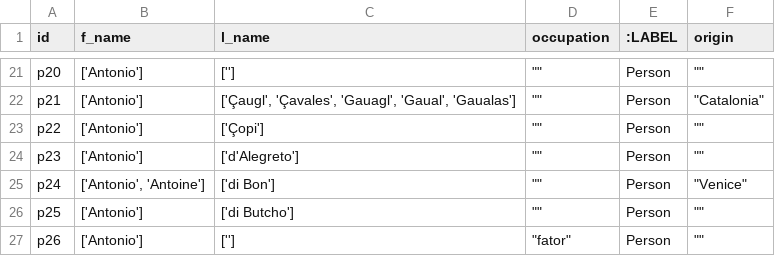
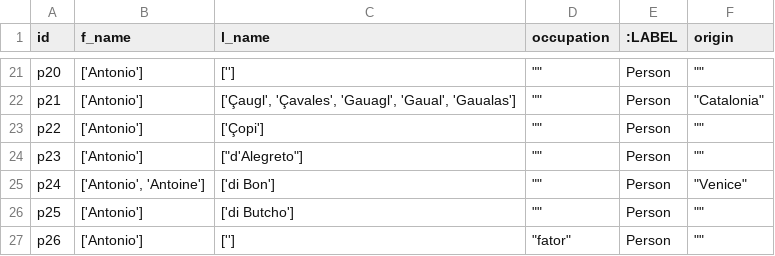
Before and after one commit to VladaAlek/dfg_project_caboga, a CSV file: 20_06_neo4j_person_template.csv, drawn as a sheet; only a part is shown, gaps mark what is left out.

Commit message:
Update 20_06_neo4j_person_template.csv

```diff
--- a/20_06_neo4j_person_template.csv
+++ b/20_06_neo4j_person_template.csv
@@ -23,3 +23,3 @@ p21,['Antonio'],"['Çaugl', 'Çavales', 'Gauagl', 'Gaual', 'Gaualas']","""""",Pe
 p22,['Antonio'],['Çopi'],"""""",Person,"""""",
-p23,['Antonio'],['d'Alegreto'],"""""",Person,"""""",
+p23,['Antonio'],["d'Alegreto"],"""""",Person,"""""",
 p24,"['Antonio', 'Antoine']",['di Bon'],"""""",Person,"""Venice""",
```
